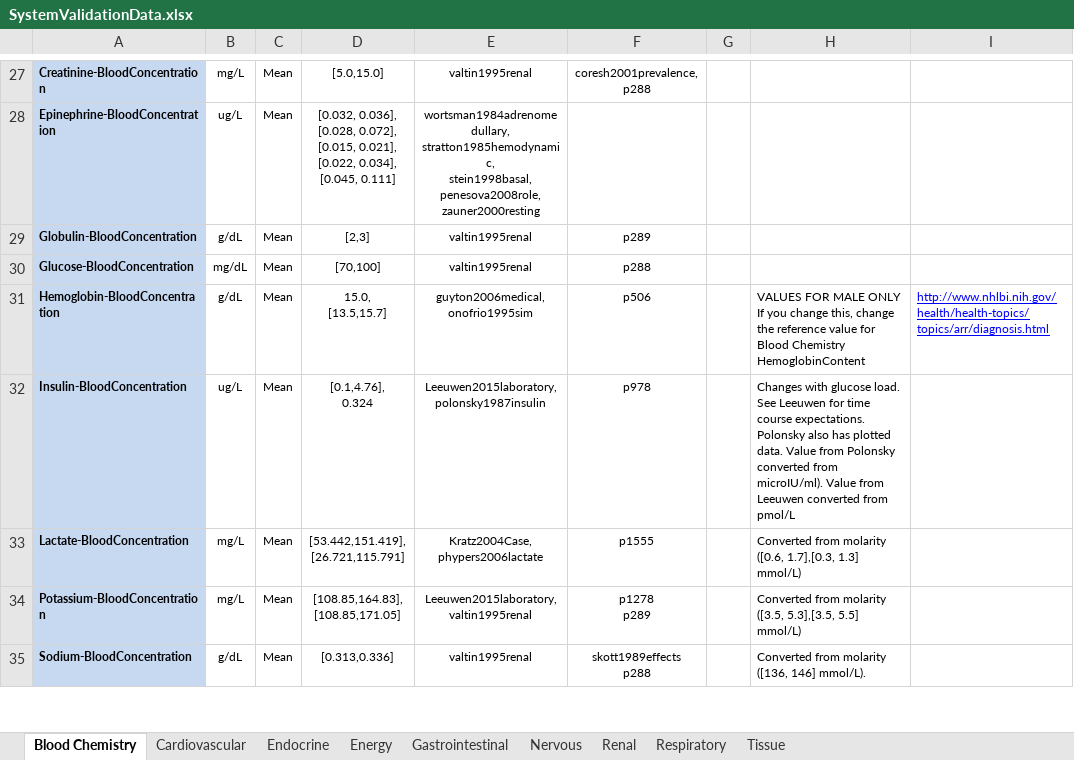
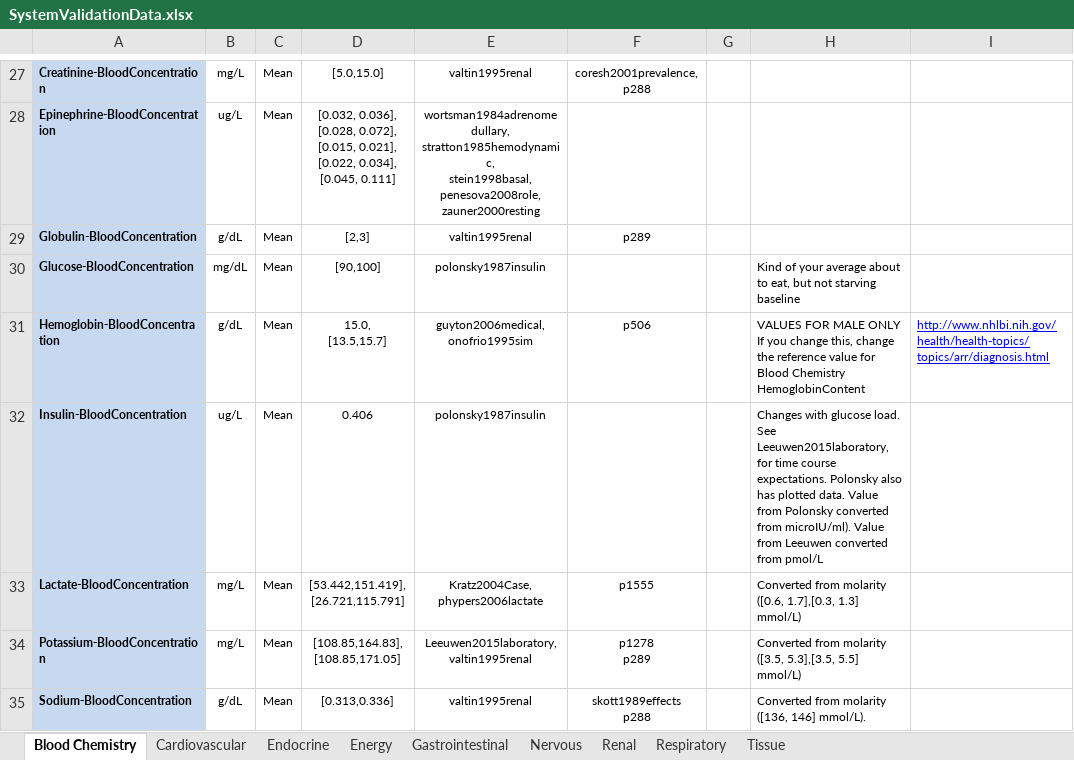
Before and after one commit to shawnhuyiwen/pulse, an Excel workbook: data/human/adult/validation/SystemValidationData.xlsx, sheet Blood Chemistry, drawn as a sheet; only a part is shown, gaps mark what is left out; values as stored, in another font and other column widths than the file's, no borders; ↵ is a line break in a cell; the diff names each change by its address in the sheet, - before the commit and + after, or states it on an @@ line.

Commit message:
Update Insulin/Glucose interactions and initial concentrations Update GI to separate water from substances to better control each independently Update System Validation json readability Update Validation and Data tables for Glucose/Insulin updates Add some handy comments to system init/setup methods Improve Baroreceptor communication between Nervous and CV (not sure I like CV looking at Nervous config params)

```diff
--- a/data/human/adult/validation/SystemValidationData.xlsx (sheet Blood Chemistry)
+++ b/data/human/adult/validation/SystemValidationData.xlsx (sheet Blood Chemistry)
-D30: [70,100]
+D30: [90,100]
-E30: valtin1995renal
+E30: polonsky1987insulin
-F30: p288
+F30: (empty)
-H30: (empty)
+H30: Kind of your average about to eat, but not starving baseline
-D32: [0.1,4.76], ↵ 0.324
+D32: 0.406
-E32: Leeuwen2015laboratory, ↵ polonsky1987insulin
+E32: polonsky1987insulin
-F32: p978
+F32: (empty)
-H32: …load. See Leeuwen for time…
+H32: …load. See Leeuwen2015laboratory, for time…
```
Also changed, not shown: sheet Gastrointestinal, data/Data.xlsx, 42 other files.
